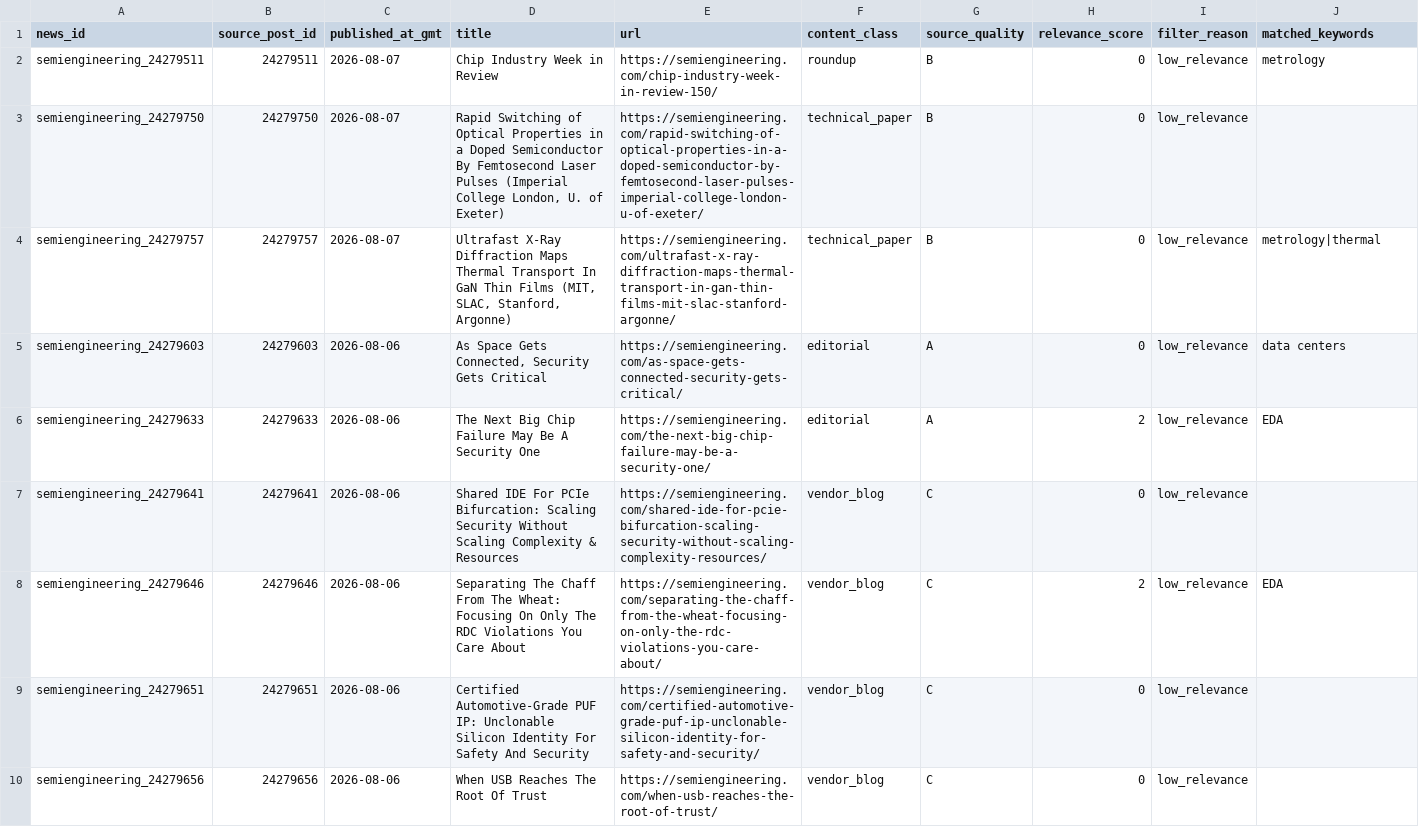
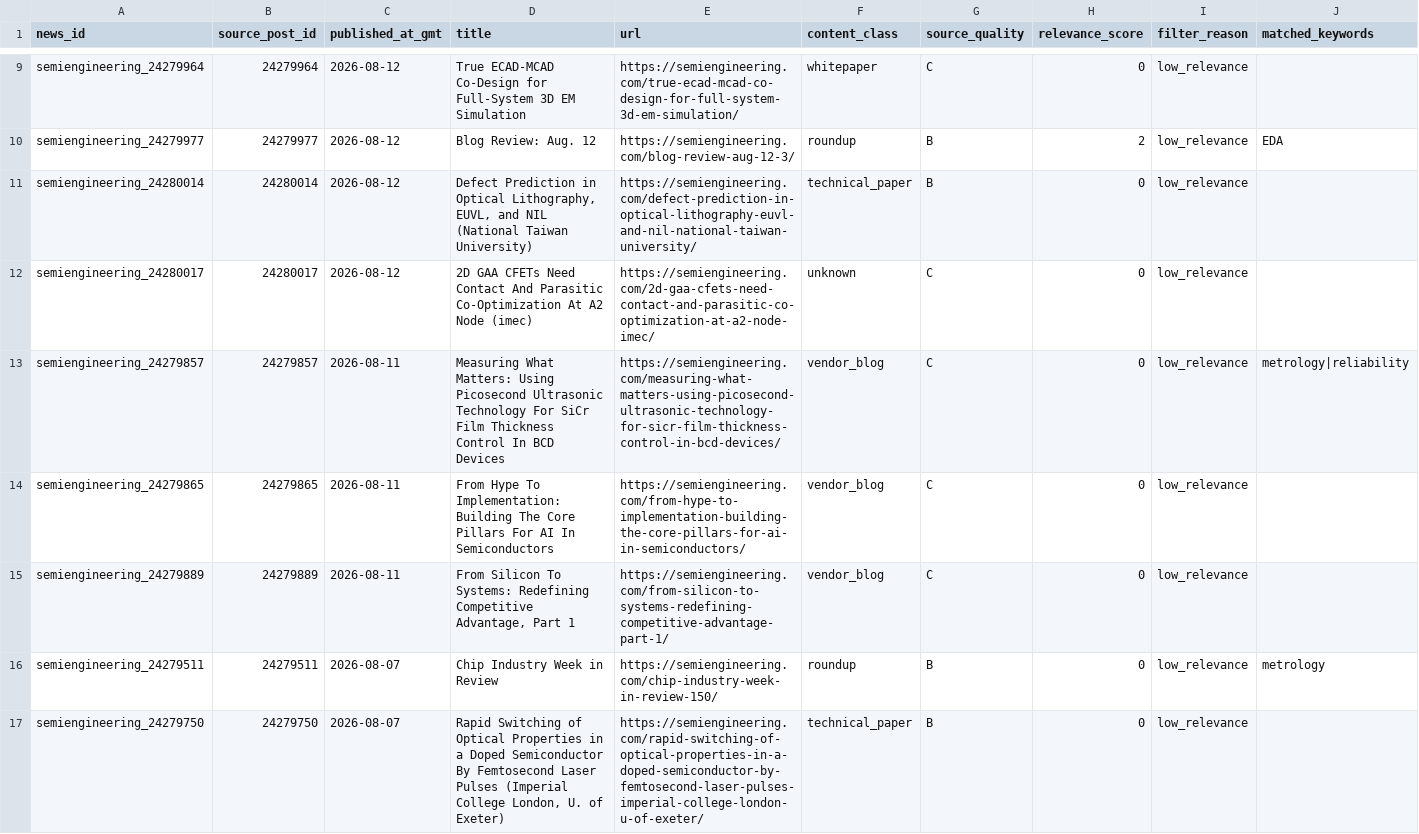
Before and after one commit to GhcFrank/investment-os, a CSV file: data/news/news_rejected_log.csv, drawn as a sheet; only a part is shown, gaps mark what is left out; the shorter side is filled out with more unchanged rows; rows hold the shown columns only; the diff covers the shown part only; the diff names each change by its address in the sheet, - before the commit and + after, or states it on an @@ line.

```diff
--- a/data/news/news_rejected_log.csv
+++ b/data/news/news_rejected_log.csv
+row 9: semiengineering_24279964 | 24279964 | 2026-08-12 | True ECAD-MCAD Co-Design for Full-System 3D EM Simulation | https://semiengineering.com/true-ecad-mcad-co-design-for-full-system-3d-em-simulation/ | whitepaper | C | 0 | low_relevance
+row 10: semiengineering_24279977 | 24279977 | 2026-08-12 | Blog Review: Aug. 12 | https://semiengineering.com/blog-review-aug-12-3/ | roundup | B | 2 | low_relevance | EDA
+row 11: semiengineering_24280014 | 24280014 | 2026-08-12 | Defect Prediction in Optical Lithography, EUVL, and NIL (National Taiwan University) | https://semiengineering.com/defect-prediction-in-optical-lithography-euvl-and-nil-national-taiwan-university/ | technical_paper | B | 0 | low_relevance
+row 12: semiengineering_24280017 | 24280017 | 2026-08-12 | 2D GAA CFETs Need Contact And Parasitic Co-Optimization At A2 Node (imec) | https://semiengineering.com/2d-gaa-cfets-need-contact-and-parasitic-co-optimization-at-a2-node-imec/ | unknown | C | 0 | low_relevance
+row 13: semiengineering_24279857 | 24279857 | 2026-08-11 | Measuring What Matters: Using Picosecond Ultrasonic Technology For SiCr Film Thickness Control In BCD Devices | https://semiengineering.com/measuring-what-matters-using-picosecond-ultrasonic-technology-for-sicr-film-thickness-control-in-bcd-devices/ | vendor_blog | C | 0 | low_relevance | metrology|reliability
+row 14: semiengineering_24279865 | 24279865 | 2026-08-11 | From Hype To Implementation: Building The Core Pillars For AI In Semiconductors | https://semiengineering.com/from-hype-to-implementation-building-the-core-pillars-for-ai-in-semiconductors/ | vendor_blog | C | 0 | low_relevance
+row 15: semiengineering_24279889 | 24279889 | 2026-08-11 | From Silicon To Systems: Redefining Competitive Advantage, Part 1 | https://semiengineering.com/from-silicon-to-systems-redefining-competitive-advantage-part-1/ | vendor_blog | C | 0 | low_relevance
```
Also changed, not shown: 7 added rows elsewhere in this file, data/news/deepseek_news_analysis_log.csv, data/news/news_fetch_log.csv, 5 other files.
